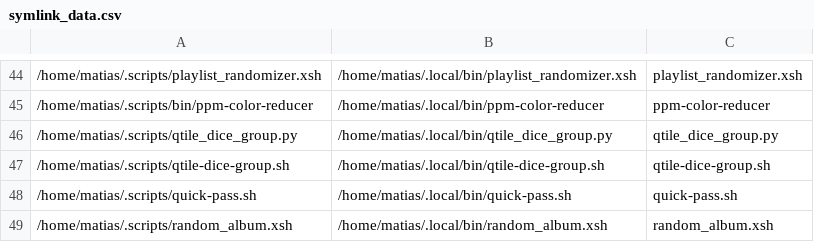
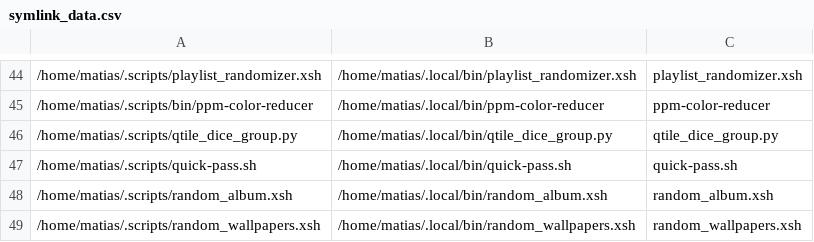
Before and after one commit to matias-ceau/scripts, a CSV file: data/symlink_data.csv, drawn as a sheet; only a part is shown, gaps mark what is left out; the shorter side is filled out with more unchanged rows; the diff names each change by its address in the sheet, - before the commit and + after, or states it on an @@ line.

Commit message:
11 change(s) from matias@karjala

```diff
--- a/data/symlink_data.csv
+++ b/data/symlink_data.csv
-row 47: /home/matias/.scripts/qtile-dice-group.sh | /home/matias/.local/bin/qtile-dice-group.sh | qtile-dice-group.sh
```
Also changed, not shown: 10 other files.
